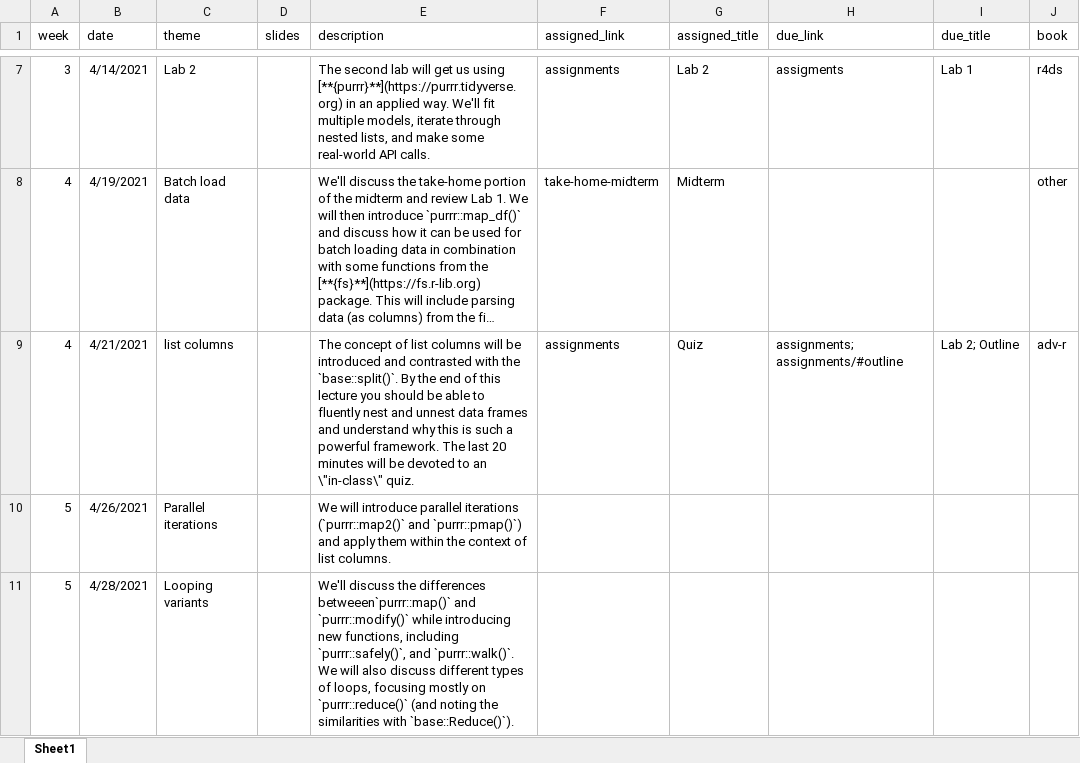
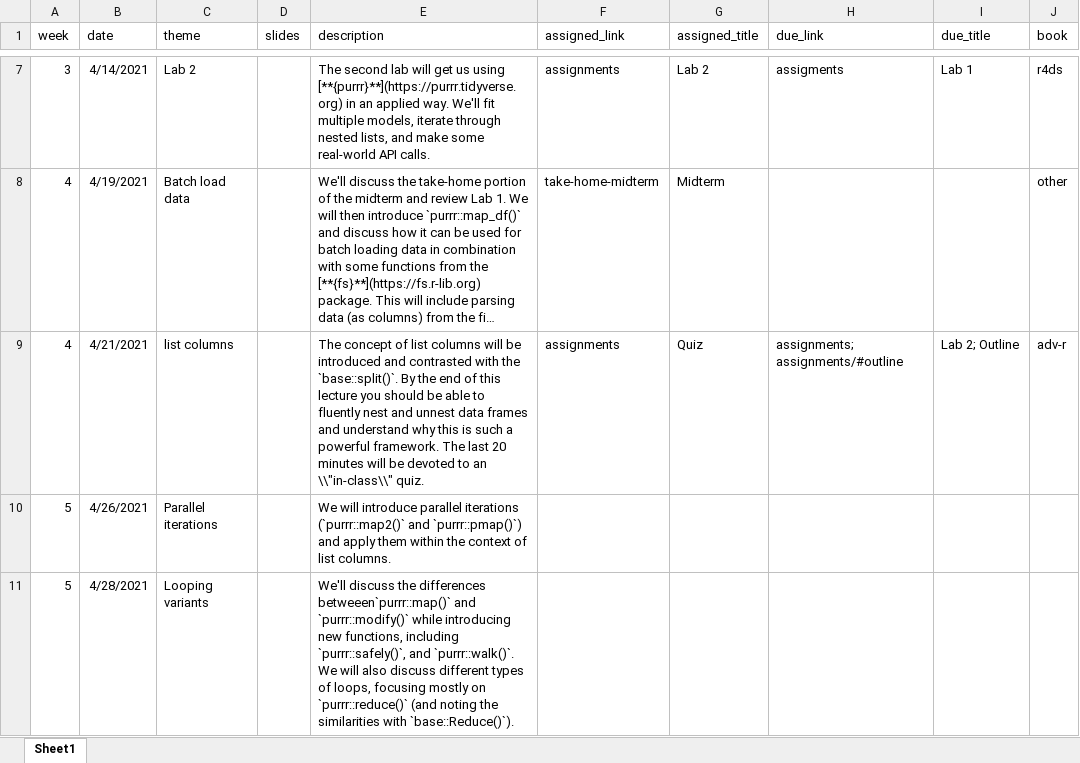
Before and after one commit to uo-datasci-specialization/c3-fp-2021, an Excel workbook: website-data/course-schedule.xlsx, sheet Sheet1, drawn as a sheet; only a part is shown, gaps mark what is left out; long unchanged cells end in …; values as stored, in another font and other column widths than the file's, no borders; the diff covers the shown part only; the diff names each change by its address in the sheet, - before the commit and + after, or states it on an @@ line.

```diff
--- a/website-data/course-schedule.xlsx (sheet Sheet1)
+++ b/website-data/course-schedule.xlsx (sheet Sheet1)
-E9 (description): …to an \"in-class\" quiz.
+E9 (description): …to an \\"in-class\\" quiz.
```
Also changed, not shown: 1 edited cell elsewhere in this sheet, 1 other file.
